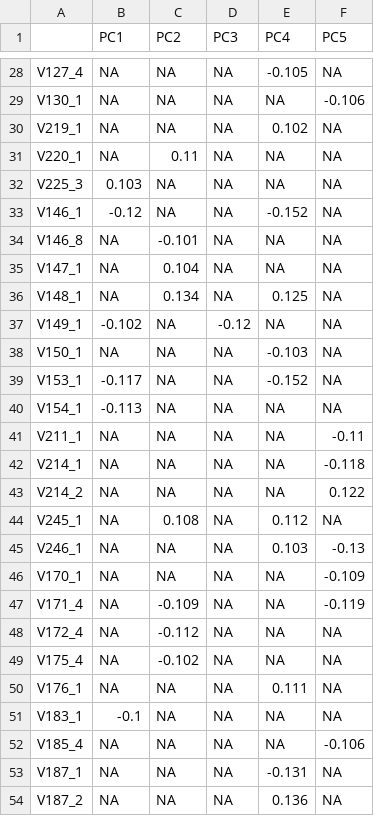
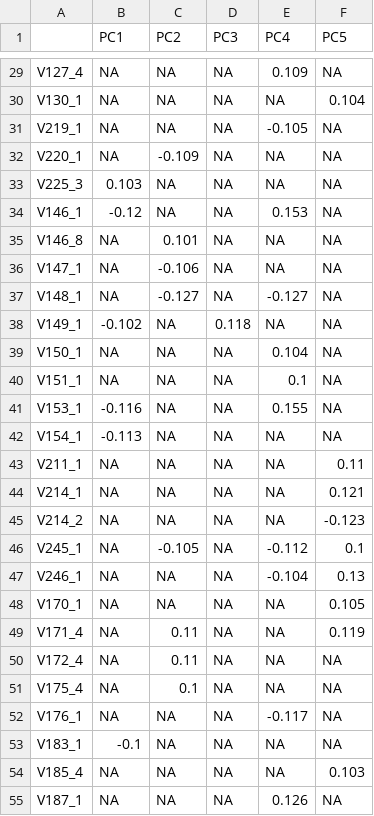
Before and after one commit to Laalliso/Archived_Code, a CSV file: PCA_Loadings_Cleaned.csv, drawn as a sheet; only a part is shown, gaps mark what is left out; the diff covers the shown part only.

```diff
--- a/PCA_Loadings_Cleaned.csv
+++ b/PCA_Loadings_Cleaned.csv
@@ -28,27 +29,27 @@
-"V127_4",NA,NA,NA,-0.105,NA
-"V130_1",NA,NA,NA,NA,-0.106
-"V219_1",NA,NA,NA,0.102,NA
-"V220_1",NA,0.11,NA,NA,NA
+"V127_4",NA,NA,NA,0.109,NA
+"V130_1",NA,NA,NA,NA,0.104
+"V219_1",NA,NA,NA,-0.105,NA
+"V220_1",NA,-0.109,NA,NA,NA
 "V225_3",0.103,NA,NA,NA,NA
-"V146_1",-0.12,NA,NA,-0.152,NA
-"V146_8",NA,-0.101,NA,NA,NA
-"V147_1",NA,0.104,NA,NA,NA
-"V148_1",NA,0.134,NA,0.125,NA
-"V149_1",-0.102,NA,-0.12,NA,NA
-"V150_1",NA,NA,NA,-0.103,NA
-"V153_1",-0.117,NA,NA,-0.152,NA
+"V146_1",-0.12,NA,NA,0.153,NA
+"V146_8",NA,0.101,NA,NA,NA
+"V147_1",NA,-0.106,NA,NA,NA
+"V148_1",NA,-0.127,NA,-0.127,NA
+"V149_1",-0.102,NA,0.118,NA,NA
+"V150_1",NA,NA,NA,0.104,NA
+"V151_1",NA,NA,NA,0.1,NA
+"V153_1",-0.116,NA,NA,0.155,NA
 "V154_1",-0.113,NA,NA,NA,NA
-"V211_1",NA,NA,NA,NA,-0.11
-"V214_1",NA,NA,NA,NA,-0.118
-"V214_2",NA,NA,NA,NA,0.122
-"V245_1",NA,0.108,NA,0.112,NA
-"V246_1",NA,NA,NA,0.103,-0.13
-"V170_1",NA,NA,NA,NA,-0.109
-"V171_4",NA,-0.109,NA,NA,-0.119
-"V172_4",NA,-0.112,NA,NA,NA
-"V175_4",NA,-0.102,NA,NA,NA
-"V176_1",NA,NA,NA,0.111,NA
+"V211_1",NA,NA,NA,NA,0.11
+"V214_1",NA,NA,NA,NA,0.121
+"V214_2",NA,NA,NA,NA,-0.123
+"V245_1",NA,-0.105,NA,-0.112,0.1
+"V246_1",NA,NA,NA,-0.104,0.13
+"V170_1",NA,NA,NA,NA,0.105
+"V171_4",NA,0.11,NA,NA,0.119
+"V172_4",NA,0.11,NA,NA,NA
+"V175_4",NA,0.1,NA,NA,NA
+"V176_1",NA,NA,NA,-0.117,NA
 "V183_1",-0.1,NA,NA,NA,NA
-"V185_4",NA,NA,NA,NA,-0.106
-"V187_1",NA,NA,NA,-0.131,NA
-"V187_2",NA,NA,NA,0.136,NA
+"V185_4",NA,NA,NA,NA,0.103
+"V187_1",NA,NA,NA,0.126,NA
```
Also changed, not shown: 1 added row, 2 removed rows and 34 edited cells elsewhere in this file, PCA_Loadings.csv, PCA_Scores_Named.csv, 6 other files.
